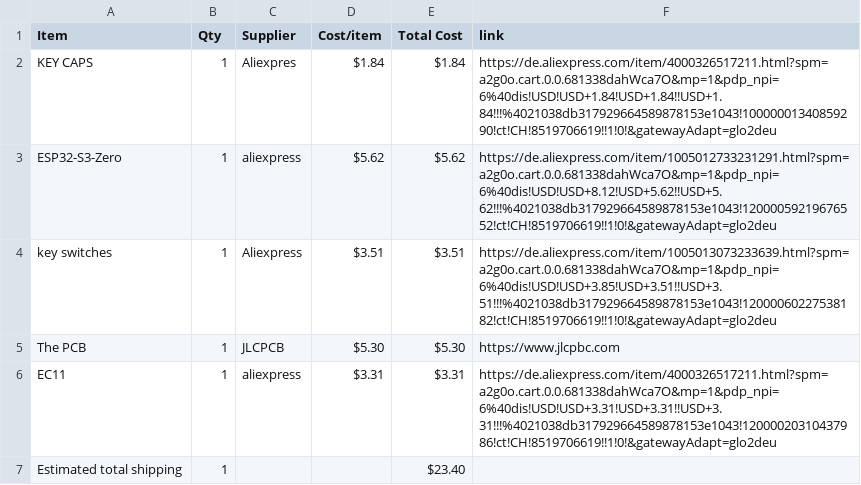
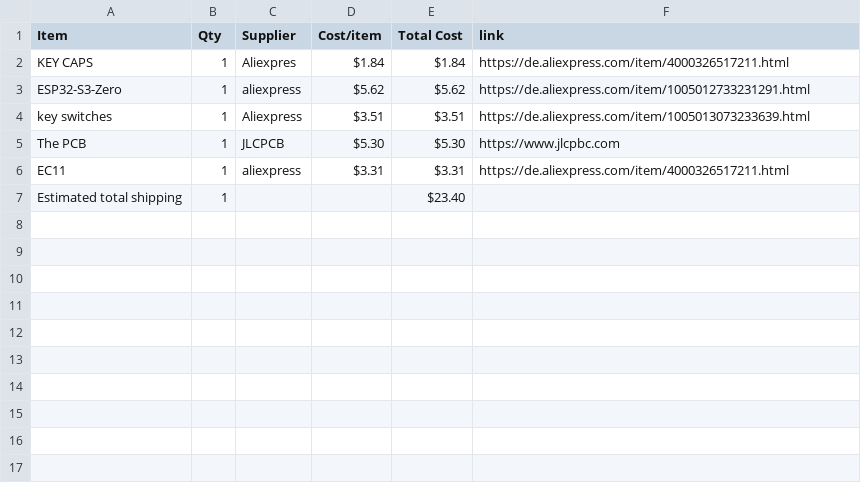
Before and after one commit to kiwo17/midi_keyboard, a CSV file: BOM.csv, drawn as a sheet.

Commit message:
Update BOM.csv with cleaned links and item names
Removed unnecessary parameters from links and updated item names.

```diff
--- a/BOM.csv
+++ b/BOM.csv
@@ -1,7 +1,7 @@
 Item,Qty,Supplier,Cost/item,Total Cost,link
-KEY CAPS,1,Aliexpres,$1.84,$1.84,https://de.aliexpress.com/item/4000326517211.html?spm=a2g0o.cart.0.0.681338dahWca7O&mp=1&pdp_npi=6%40dis!USD!USD+1.84!USD+1.84!!USD+1.84!!!%4021038db317929664589878153e1043!10000001340859290!ct!CH!8519706619!!1!0!&gatewayAdapt=glo2deu
-ESP32-S3-Zero,1,aliexpress,$5.62,$5.62,https://de.aliexpress.com/item/1005012733231291.html?spm=a2g0o.cart.0.0.681338dahWca7O&mp=1&pdp_npi=6%40dis!USD!USD+8.12!USD+5.62!!USD+5.62!!!%4021038db317929664589878153e1043!12000059219676552!ct!CH!8519706619!!1!0!&gatewayAdapt=glo2deu
-key switches,1,Aliexpress,$3.51,$3.51,https://de.aliexpress.com/item/1005013073233639.html?spm=a2g0o.cart.0.0.681338dahWca7O&mp=1&pdp_npi=6%40dis!USD!USD+3.85!USD+3.51!!USD+3.51!!!%4021038db317929664589878153e1043!12000060227538182!ct!CH!8519706619!!1!0!&gatewayAdapt=glo2deu
+KEY CAPS,1,Aliexpres,$1.84,$1.84,https://de.aliexpress.com/item/4000326517211.html
+ESP32-S3-Zero,1,aliexpress,$5.62,$5.62,https://de.aliexpress.com/item/1005012733231291.html
+key switches,1,Aliexpress,$3.51,$3.51,https://de.aliexpress.com/item/1005013073233639.html
 The PCB,1,JLCPCB,$5.30,$5.30,https://www.jlcpbc.com
-EC11,1,aliexpress,$3.31,$3.31,https://de.aliexpress.com/item/4000326517211.html?spm=a2g0o.cart.0.0.681338dahWca7O&mp=1&pdp_npi=6%40dis!USD!USD+3.31!USD+3.31!!USD+3.31!!!%4021038db317929664589878153e1043!12000020310437986!ct!CH!8519706619!!1!0!&gatewayAdapt=glo2deu
+EC11,1,aliexpress,$3.31,$3.31,https://de.aliexpress.com/item/4000326517211.html
 Estimated total shipping,1,,,$23.40,
```
